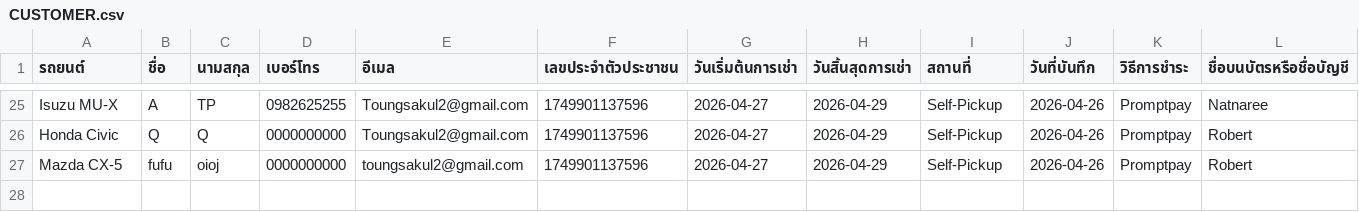
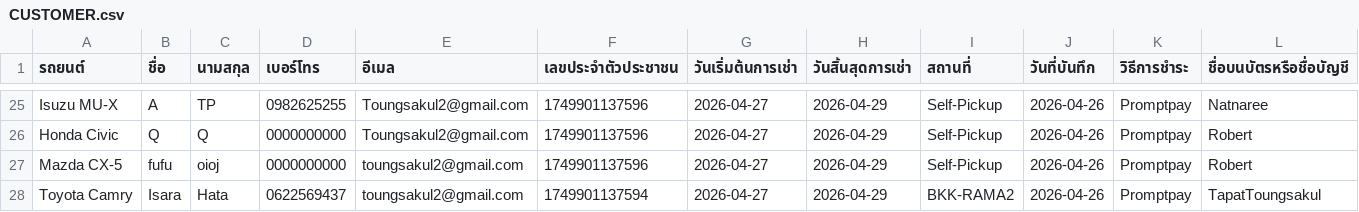
Before and after one commit to Txpxt-xuto/Project-idea, a CSV file: NEW-Website/CUSTOMER.csv, drawn as a sheet; only a part is shown, gaps mark what is left out; rows hold the shown columns only; the diff names each change by its address in the sheet, - before the commit and + after, or states it on an @@ line.

Commit message:
Update CUSTOMER.csv

```diff
--- a/NEW-Website/CUSTOMER.csv
+++ b/NEW-Website/CUSTOMER.csv
+row 28: Toyota Camry | Isara | Hata | 0622569437 | toungsakul2@gmail.com | 1749901137594 | 2026-04-27 | 2026-04-29 | BKK-RAMA2 | 2026-04-26 | Promptpay | TapatToungsakul
```
